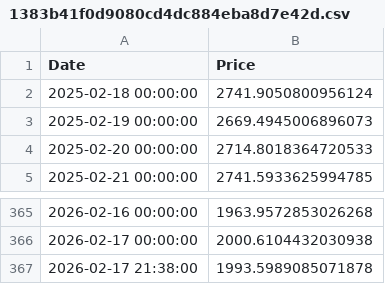
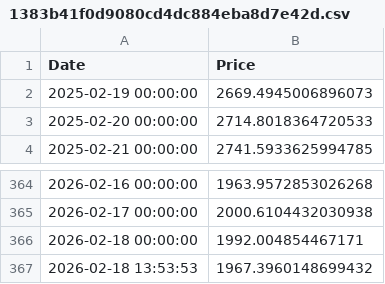
Before and after one commit to AlessandroGCodeca/AnalysisTST, a CSV file: cache/1383b41f0d9080cd4dc884eba8d7e42d.csv, drawn as a sheet; only a part is shown, gaps mark what is left out; removed rows and columns are numbered as before the commit, all else as after; the diff names each change by its address in the sheet, - before the commit and + after, or states it on an @@ line.

Commit message:
chore: Update cached CSV data by removing an initial entry and adding new, more recent entries.

```diff
--- a/cache/1383b41f0d9080cd4dc884eba8d7e42d.csv
+++ b/cache/1383b41f0d9080cd4dc884eba8d7e42d.csv
-row 2: 2025-02-18 00:00:00 | 2741.9050800956124
-row 367: 2026-02-17 21:38:00 | 1993.5989085071878
+row 366: 2026-02-18 00:00:00 | 1992.004854467171
+row 367: 2026-02-18 13:53:53 | 1967.3960148699432
```
Also changed, not shown: cache/06e591e81e64f91aaf391acbead58408.csv.
